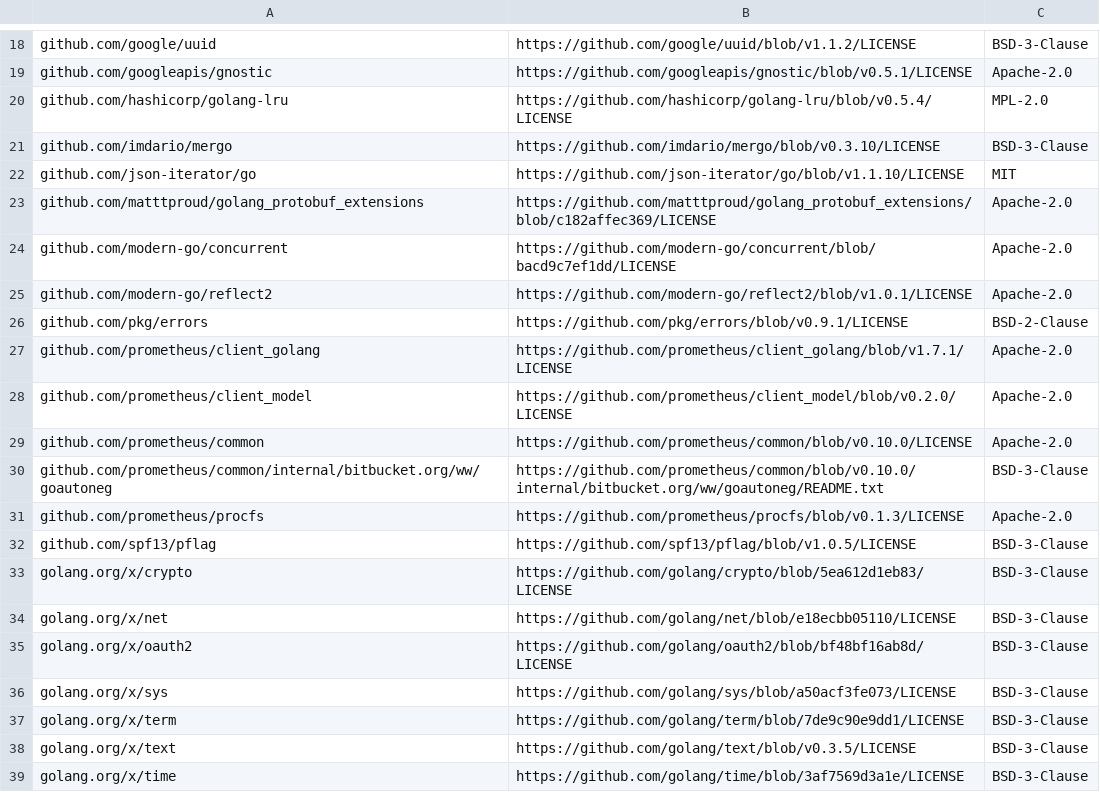
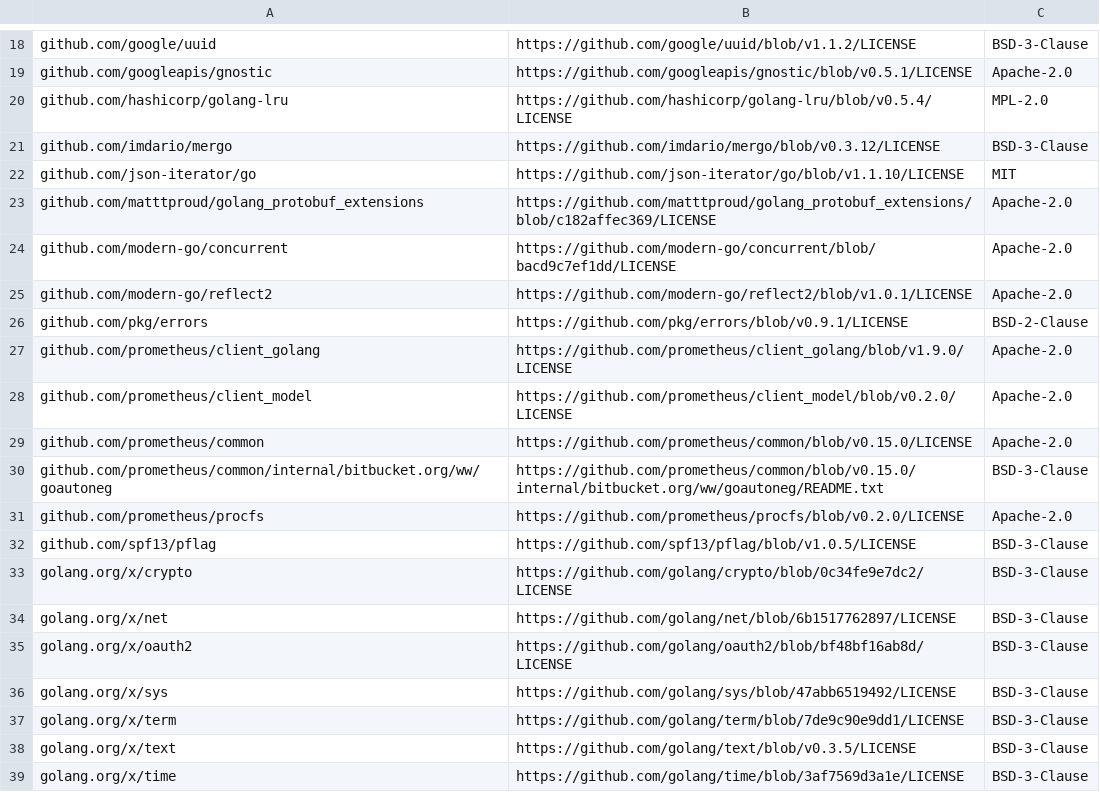
Before and after one commit to aronchick/pipelines, a CSV file: backend/third_party_licenses/viewer.csv, drawn as a sheet; only a part is shown, gaps mark what is left out.

```diff
--- a/backend/third_party_licenses/viewer.csv
+++ b/backend/third_party_licenses/viewer.csv
@@ -20,3 +20,3 @@ github.com/googleapis/gnostic, https://github.com/googleapis/gnostic/blob/v0.5.1
 github.com/hashicorp/golang-lru, https://github.com/hashicorp/golang-lru/blob/v0.5.4/LICENSE, MPL-2.0
-github.com/imdario/mergo, https://github.com/imdario/mergo/blob/v0.3.10/LICENSE, BSD-3-Clause
+github.com/imdario/mergo, https://github.com/imdario/mergo/blob/v0.3.12/LICENSE, BSD-3-Clause
 github.com/json-iterator/go, https://github.com/json-iterator/go/blob/v1.1.10/LICENSE, MIT
@@ -26,12 +26,12 @@ github.com/modern-go/reflect2, https://github.com/modern-go/reflect2/blob/v1.0.1
 github.com/pkg/errors, https://github.com/pkg/errors/blob/v0.9.1/LICENSE, BSD-2-Clause
-github.com/prometheus/client_golang, https://github.com/prometheus/client_golang/blob/v1.7.1/LICENSE, Apache-2.0
+github.com/prometheus/client_golang, https://github.com/prometheus/client_golang/blob/v1.9.0/LICENSE, Apache-2.0
 github.com/prometheus/client_model, https://github.com/prometheus/client_model/blob/v0.2.0/LICENSE, Apache-2.0
-github.com/prometheus/common, https://github.com/prometheus/common/blob/v0.10.0/LICENSE, Apache-2.0
-github.com/prometheus/common/internal/bitbucket.org/ww/goautoneg, https://github.com/prometheus/common/blob/v0.10.0/internal/bitbucket.org/ww/goautoneg/README.txt, BSD-3-Clause
-github.com/prometheus/procfs, https://github.com/prometheus/procfs/blob/v0.1.3/LICENSE, Apache-2.0
+github.com/prometheus/common, https://github.com/prometheus/common/blob/v0.15.0/LICENSE, Apache-2.0
+github.com/prometheus/common/internal/bitbucket.org/ww/goautoneg, https://github.com/prometheus/common/blob/v0.15.0/internal/bitbucket.org/ww/goautoneg/README.txt, BSD-3-Clause
+github.com/prometheus/procfs, https://github.com/prometheus/procfs/blob/v0.2.0/LICENSE, Apache-2.0
 github.com/spf13/pflag, https://github.com/spf13/pflag/blob/v1.0.5/LICENSE, BSD-3-Clause
-golang.org/x/crypto, https://github.com/golang/crypto/blob/5ea612d1eb83/LICENSE, BSD-3-Clause
-golang.org/x/net, https://github.com/golang/net/blob/e18ecbb05110/LICENSE, BSD-3-Clause
+golang.org/x/crypto, https://github.com/golang/crypto/blob/0c34fe9e7dc2/LICENSE, BSD-3-Clause
+golang.org/x/net, https://github.com/golang/net/blob/6b1517762897/LICENSE, BSD-3-Clause
 golang.org/x/oauth2, https://github.com/golang/oauth2/blob/bf48bf16ab8d/LICENSE, BSD-3-Clause
-golang.org/x/sys, https://github.com/golang/sys/blob/a50acf3fe073/LICENSE, BSD-3-Clause
+golang.org/x/sys, https://github.com/golang/sys/blob/47abb6519492/LICENSE, BSD-3-Clause
 golang.org/x/term, https://github.com/golang/term/blob/7de9c90e9dd1/LICENSE, BSD-3-Clause
```
Also changed, not shown: backend/third_party_licenses/apiserver.csv, backend/third_party_licenses/cache_server.csv, 24 other files.
